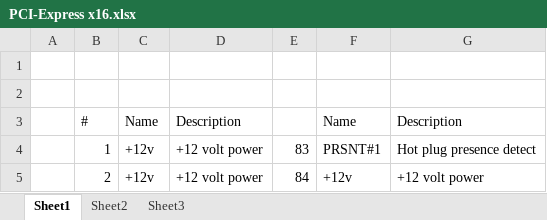
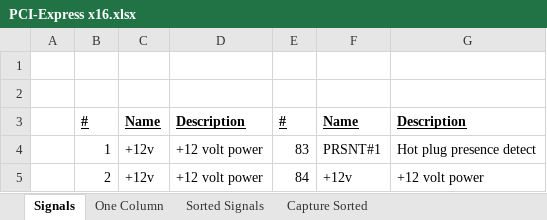
Before and after one commit to zaikoun/cisco-coop-mobo, an Excel workbook: Excel Sheet/PCI-Express x16.xlsx, sheet Signals, drawn as a sheet; only a part is shown; values as stored, in another font and other column widths than the file's, no borders; the diff names each change by its address in the sheet, - before the commit and + after, or states it on an @@ line.

```diff
--- a/Excel Sheet/PCI-Express x16.xlsx (sheet Signals)
+++ b/Excel Sheet/PCI-Express x16.xlsx (sheet Signals)
-sheet tab: Sheet1
+sheet tab: Signals
-sheet tab: Sheet2
+sheet tab: One Column
-sheet tab: Sheet3
+sheet tab: Sorted Signals
+sheet tab: Capture Sorted
@@ B3:D3 bold: off → on, underline: off → on @@
-E3: (empty)
+E3: #
@@ F3:G3 bold: off → on, underline: off → on @@
```
Also changed, not shown: sheet Sorted Signals, sheet One Column.
